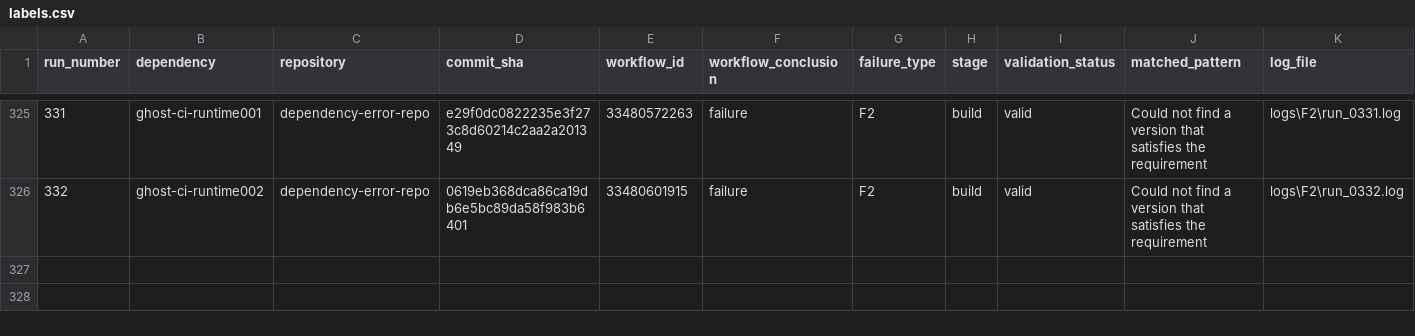
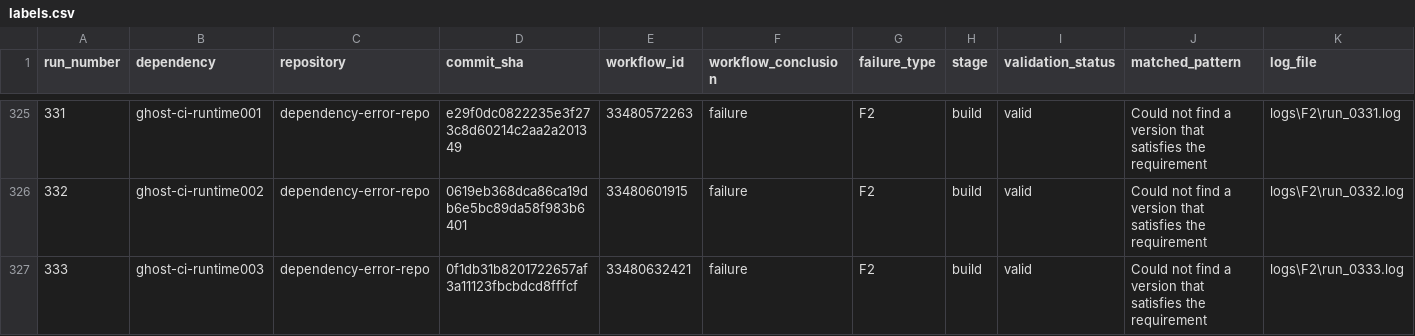
Before and after one commit to DhruvHegde/dependency-error-repo, a CSV file: labels.csv, drawn as a sheet; only a part is shown, gaps mark what is left out; rows hold the shown columns only; the diff names each change by its address in the sheet, - before the commit and + after, or states it on an @@ line.

Commit message:
Dependency Error Run 334

```diff
--- a/labels.csv
+++ b/labels.csv
+row 327: 333 | ghost-ci-runtime003 | dependency-error-repo | 0f1db31b8201722657af3a11123fbcbdcd8fffcf | 33480632421 | failure | F2 | build | valid | Could not find a version that satisfies the requirement | logs\F2\run_0333.log
```
Also changed, not shown: 2 other files.
